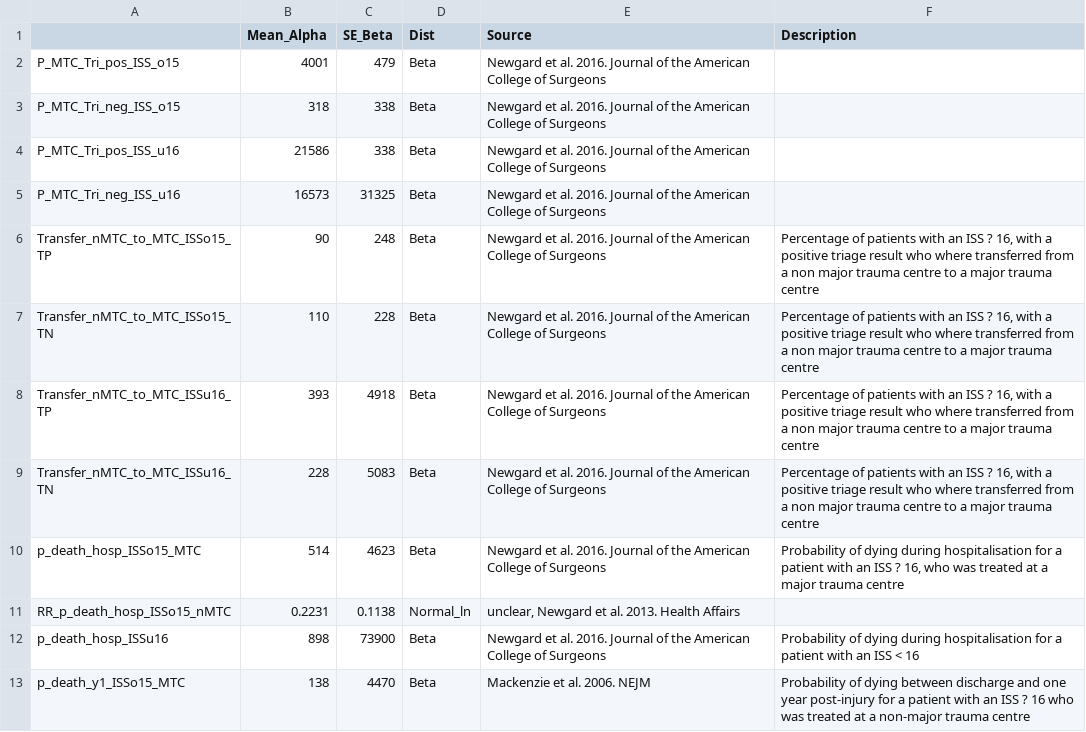
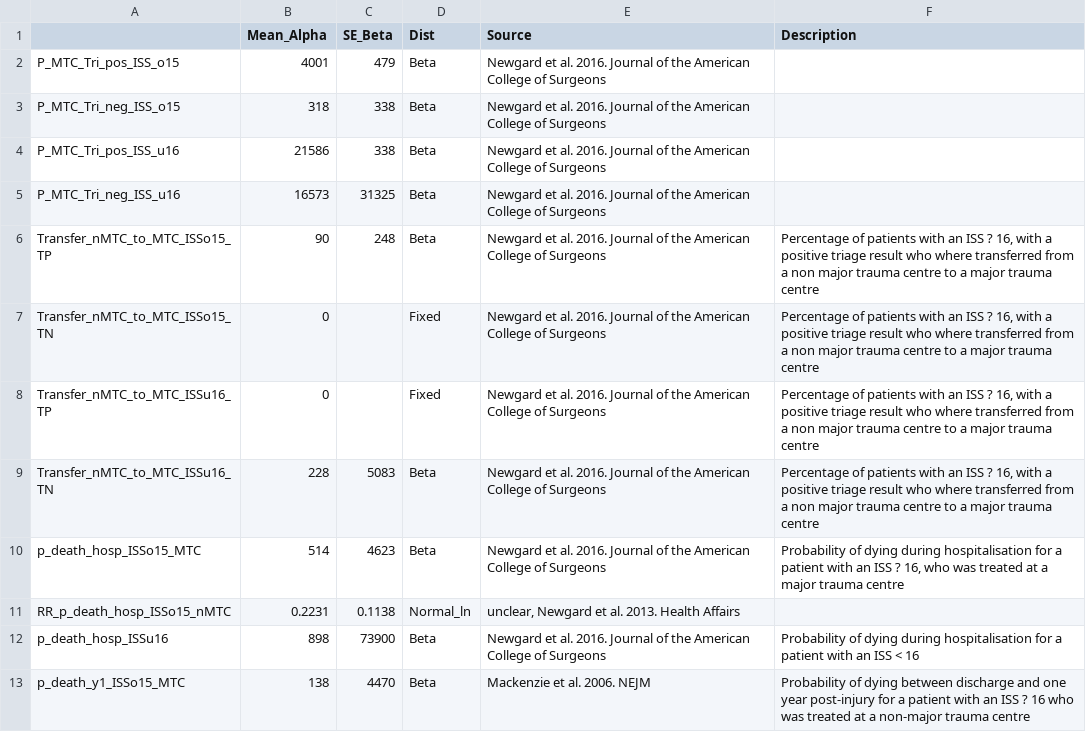
Before and after one commit to DanPollardSheff/ideal-winner, a CSV file: Parameters/parameters.csv, drawn as a sheet; only a part is shown.

```diff
--- a/Parameters/parameters.csv
+++ b/Parameters/parameters.csv
@@ -6,4 +6,4 @@ P_MTC_Tri_neg_ISS_u16,16573,31325,Beta,Newgard et al. 2016. Journal of the Ameri
 Transfer_nMTC_to_MTC_ISSo15_TP,90,248,Beta,Newgard et al. 2016. Journal of the American College of Surgeons,"Percentage of patients with an ISS ? 16, with a positive triage result who where transferred from a non major trauma centre to a major trauma centre"
-Transfer_nMTC_to_MTC_ISSo15_TN,110,228,Beta,Newgard et al. 2016. Journal of the American College of Surgeons,"Percentage of patients with an ISS ? 16, with a positive triage result who where transferred from a non major trauma centre to a major trauma centre"
-Transfer_nMTC_to_MTC_ISSu16_TP,393,4918,Beta,Newgard et al. 2016. Journal of the American College of Surgeons,"Percentage of patients with an ISS ? 16, with a positive triage result who where transferred from a non major trauma centre to a major trauma centre"
+Transfer_nMTC_to_MTC_ISSo15_TN,0,,Fixed,Newgard et al. 2016. Journal of the American College of Surgeons,"Percentage of patients with an ISS ? 16, with a positive triage result who where transferred from a non major trauma centre to a major trauma centre"
+Transfer_nMTC_to_MTC_ISSu16_TP,0,,Fixed,Newgard et al. 2016. Journal of the American College of Surgeons,"Percentage of patients with an ISS ? 16, with a positive triage result who where transferred from a non major trauma centre to a major trauma centre"
 Transfer_nMTC_to_MTC_ISSu16_TN,228,5083,Beta,Newgard et al. 2016. Journal of the American College of Surgeons,"Percentage of patients with an ISS ? 16, with a positive triage result who where transferred from a non major trauma centre to a major trauma centre"
```
Also changed, not shown: 2 other files.
